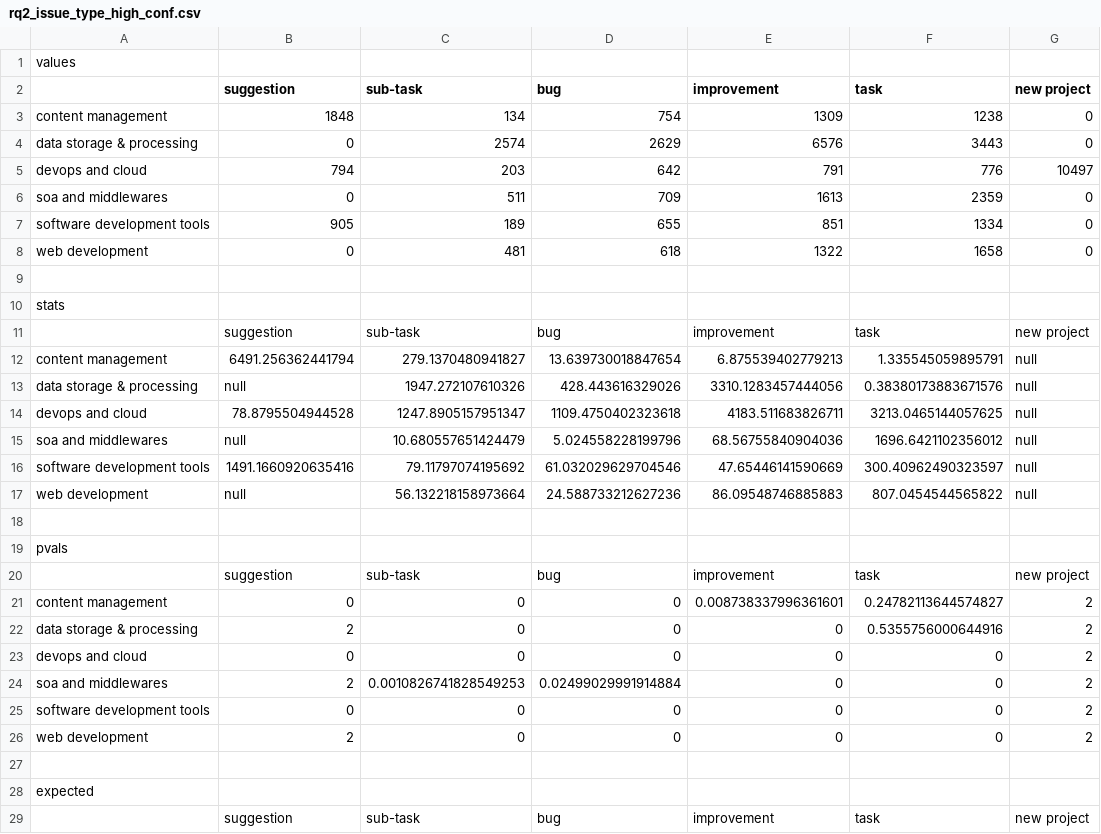
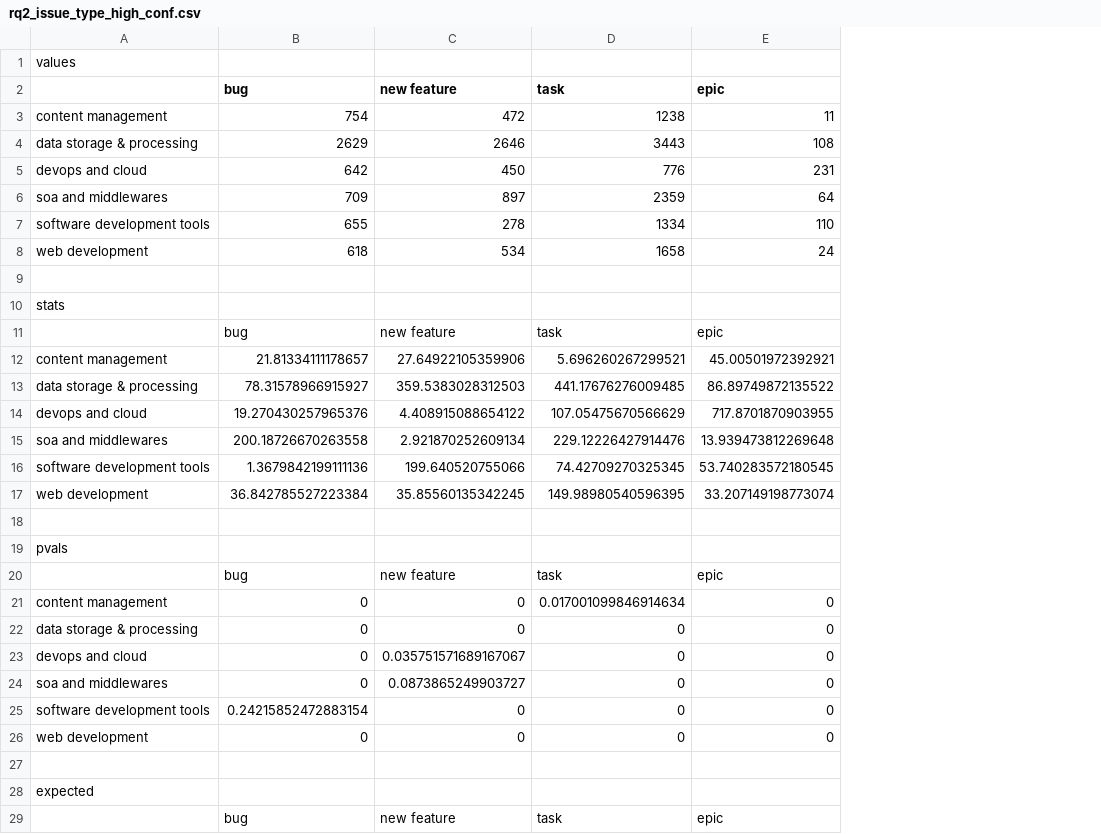
Before and after one commit to Shadania/design-decisions-stats, a CSV file: statistics/results/chisq/rq2_issue_type_high_conf.csv, drawn as a sheet; only a part is shown; removed rows and columns are numbered as before the commit, all else as after; the diff covers the shown part only; the diff names each change by its address in the sheet, - before the commit and + after, or states it on an @@ line.

```diff
--- a/statistics/results/chisq/rq2_issue_type_high_conf.csv
+++ b/statistics/results/chisq/rq2_issue_type_high_conf.csv
-column B (suggestion), rows 3-29: 1848 | 0 | 794 | 0 | 905 | 0 |  |  | suggestion | 6491.256362441794 | null | 78.8795504944528 | null | 1491.1660920635416 | null |  |  | suggestion | 0 | 2 | 0 | 2 | 0 | 2 |  |  | suggestion
-column C (sub-task), rows 3-29: 134 | 2574 | 203 | 511 | 189 | 481 |  |  | sub-task | 279.1370480941827 | 1947.272107610326 | 1247.8905157951347 | 10.680557651424479 | 79.11797074195692 | 56.132218158973664 |  |  | sub-task | 0 | 0 | 0 | 0.0010826741828549253 | 0 | 0 |  |  | sub-task
-column E (improvement), rows 3-29: 1309 | 6576 | 791 | 1613 | 851 | 1322 |  |  | improvement | 6.875539402779213 | 3310.1283457444056 | 4183.511683826711 | 68.56755840904036 | 47.65446141590669 | 86.09548746885883 |  |  | improvement | 0.008738337996361601 | 0 | 0 | 0 | 0 | 0 |  |  | improvement
+column C (new feature), rows 3-29: 472 | 2646 | 450 | 897 | 278 | 534 |  |  | new feature | 27.64922105359906 | 359.5383028312503 | 4.408915088654122 | 2.921870252609134 | 199.640520755066 | 35.85560135342245 |  |  | new feature | 0 | 0 | 0.035751571689167067 | 0.0873865249903727 | 0 | 0 |  |  | new feature
-column G (new project), rows 3-29: 0 | 0 | 10497 | 0 | 0 | 0 |  |  | new project | null | null | null | null | null | null |  |  | new project | 2 | 2 | 2 | 2 | 2 | 2 |  |  | new project
+column E (epic), rows 3-29: 11 | 108 | 231 | 64 | 110 | 24 |  |  | epic | 45.00501972392921 | 86.89749872135522 | 717.8701870903955 | 13.939473812269648 | 53.740283572180545 | 33.207149198773074 |  |  | epic | 0 | 0 | 0 | 0 | 0 | 0 |  |  | epic
-B12 (bug): 13.639730018847654
+B12 (bug): 21.81334111178657
-D12 (task): 1.335545059895791
+D12 (task): 5.696260267299521
-B13 (bug): 428.443616329026
+B13 (bug): 78.31578966915927
-D13 (task): 0.38380173883671576
+D13 (task): 441.17676276009485
-B14 (bug): 1109.4750402323618
+B14 (bug): 19.270430257965376
-D14 (task): 3213.0465144057625
+D14 (task): 107.05475670566629
-B15 (bug): 5.024558228199796
+B15 (bug): 200.18726670263558
-D15 (task): 1696.6421102356012
+D15 (task): 229.12226427914476
-B16 (bug): 61.032029629704546
+B16 (bug): 1.3679842199111136
-D16 (task): 300.40962490323597
+D16 (task): 74.42709270325345
-B17 (bug): 24.588733212627236
+B17 (bug): 36.842785527223384
-D17 (task): 807.0454544565822
+D17 (task): 149.98980540596395
-D21 (task): 0.24782113644574827
+D21 (task): 0.017001099846914634
-D22 (task): 0.5355756000644916
+D22 (task): 0
-B24 (bug): 0.02499029991914884
+B24 (bug): 0
-B25 (bug): 0
+B25 (bug): 0.24215852472883154
```
Also changed, not shown: 24 edited cells elsewhere in this file, statistics/results/chisq/rq2_issue_type.csv, statistics/results/chisq/rq2_resolution.csv, 17 other files.
